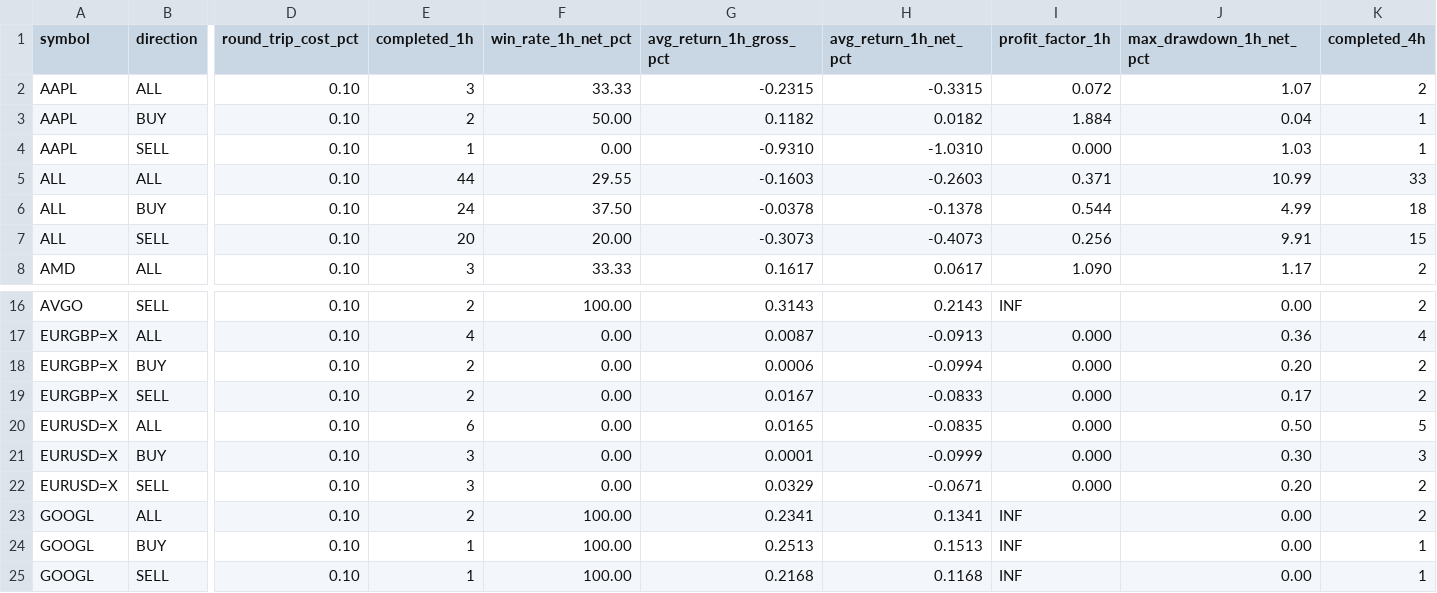
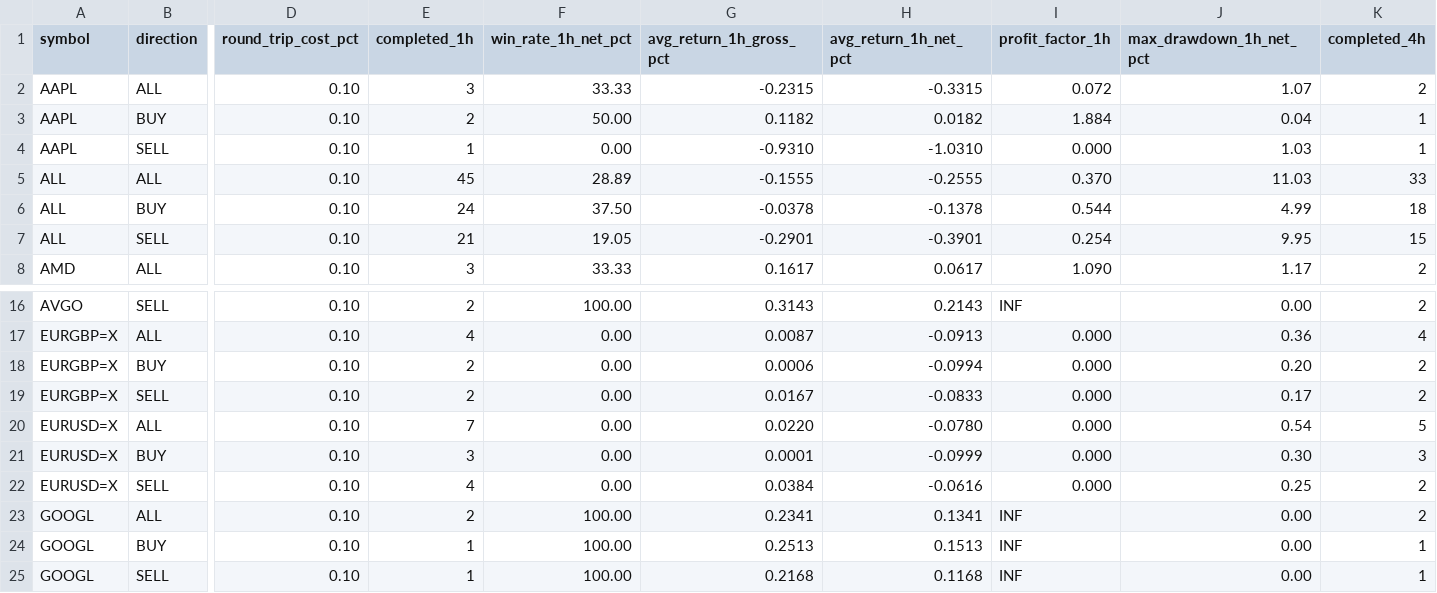
Before and after one commit to jaimefg19034/macd-alerts, a CSV file: data/signal_stats.csv, drawn as a sheet; only a part is shown, gaps mark what is left out; the diff names each change by its address in the sheet, - before the commit and + after, or states it on an @@ line.

```diff
--- a/data/signal_stats.csv
+++ b/data/signal_stats.csv
-E5 (completed_1h): 44
+E5 (completed_1h): 45
-F5 (win_rate_1h_net_pct): 29.55
+F5 (win_rate_1h_net_pct): 28.89
-G5 (avg_return_1h_gross_pct): -0.1603
+G5 (avg_return_1h_gross_pct): -0.1555
-H5 (avg_return_1h_net_pct): -0.2603
+H5 (avg_return_1h_net_pct): -0.2555
-I5 (profit_factor_1h): 0.371
+I5 (profit_factor_1h): 0.370
-J5 (max_drawdown_1h_net_pct): 10.99
+J5 (max_drawdown_1h_net_pct): 11.03
-E7 (completed_1h): 20
+E7 (completed_1h): 21
-F7 (win_rate_1h_net_pct): 20.00
+F7 (win_rate_1h_net_pct): 19.05
-G7 (avg_return_1h_gross_pct): -0.3073
+G7 (avg_return_1h_gross_pct): -0.2901
-H7 (avg_return_1h_net_pct): -0.4073
+H7 (avg_return_1h_net_pct): -0.3901
-I7 (profit_factor_1h): 0.256
+I7 (profit_factor_1h): 0.254
-J7 (max_drawdown_1h_net_pct): 9.91
+J7 (max_drawdown_1h_net_pct): 9.95
-E20 (completed_1h): 6
+E20 (completed_1h): 7
-G20 (avg_return_1h_gross_pct): 0.0165
+G20 (avg_return_1h_gross_pct): 0.0220
-H20 (avg_return_1h_net_pct): -0.0835
+H20 (avg_return_1h_net_pct): -0.0780
-J20 (max_drawdown_1h_net_pct): 0.50
+J20 (max_drawdown_1h_net_pct): 0.54
-E22 (completed_1h): 3
+E22 (completed_1h): 4
-G22 (avg_return_1h_gross_pct): 0.0329
+G22 (avg_return_1h_gross_pct): 0.0384
-H22 (avg_return_1h_net_pct): -0.0671
+H22 (avg_return_1h_net_pct): -0.0616
-J22 (max_drawdown_1h_net_pct): 0.20
+J22 (max_drawdown_1h_net_pct): 0.25
```
Also changed, not shown: data/signal_history.csv.
